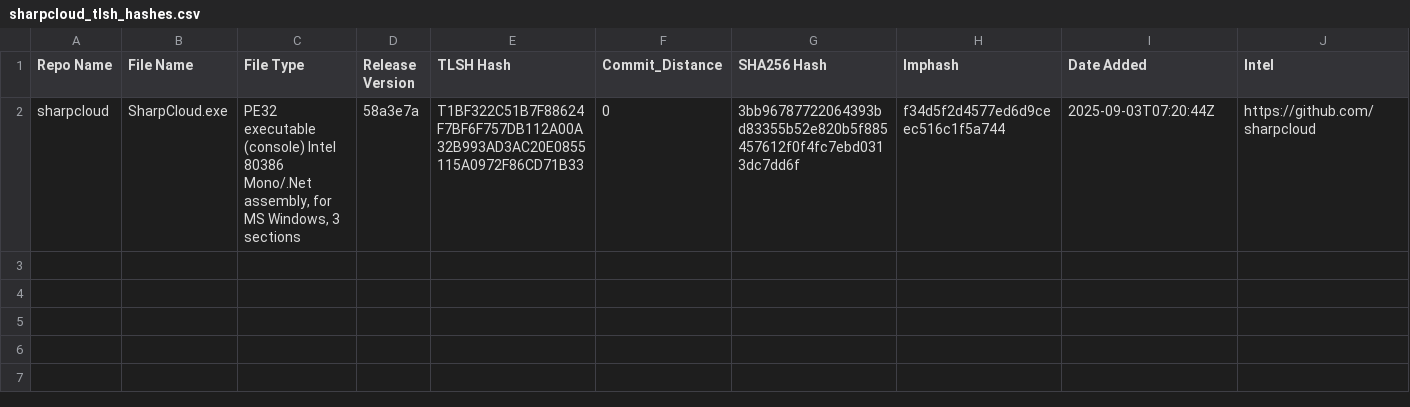
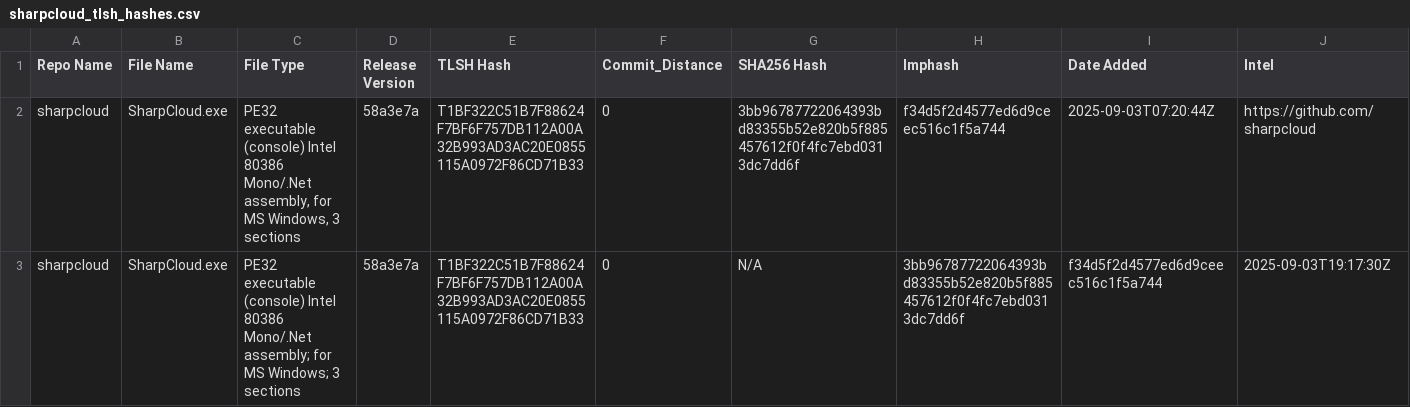
Before and after one commit to Magonia-Research/CelesTLSH-Hashes, a CSV file: sharpcloud/sharpcloud_tlsh_hashes.csv, drawn as a sheet; only a part is shown; rows hold the shown columns only; the diff names each change by its address in the sheet, - before the commit and + after, or states it on an @@ line.

Commit message:
Updated TLSH CSV

```diff
--- a/sharpcloud/sharpcloud_tlsh_hashes.csv
+++ b/sharpcloud/sharpcloud_tlsh_hashes.csv
+row 3: sharpcloud | SharpCloud.exe | PE32 executable (console) Intel 80386 Mono/.Net assembly; for MS Windows; 3 sections | 58a3e7a | T1BF322C51B7F88624F7BF6F757DB112A00A32B993AD3AC20E0855115A0972F86CD71B33 | 0 | N/A | 3bb96787722064393bd83355b52e820b5f885457612f0f4fc7ebd0313dc7dd6f | f34d5f2d4577ed6d9ceec516c1f5a744 | 2025-09-03T19:17:30Z
```
